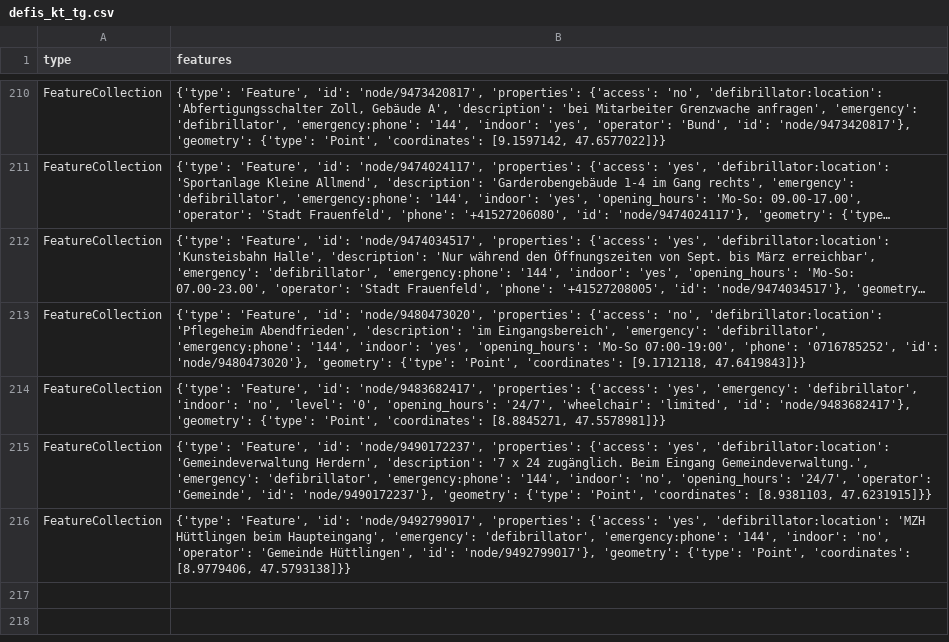
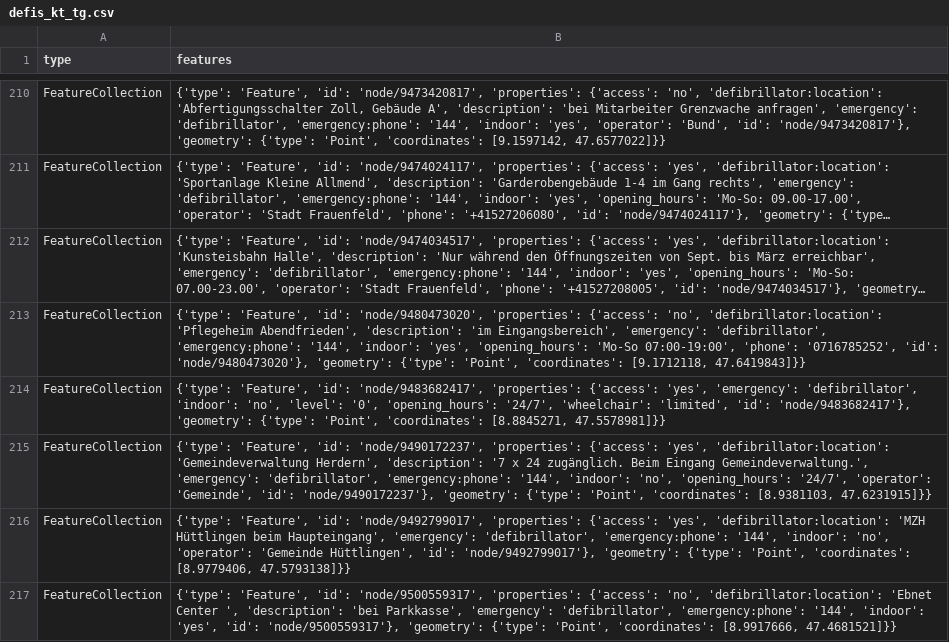
Before and after one commit to OpenBracketsCH/defi_data, a CSV file: data/csv/defis_kt_tg.csv, drawn as a sheet; only a part is shown, gaps mark what is left out; long unchanged cells end in …; the diff names each change by its address in the sheet, - before the commit and + after, or states it on an @@ line.

```diff
--- a/data/csv/defis_kt_tg.csv
+++ b/data/csv/defis_kt_tg.csv
+row 217: FeatureCollection | {'type': 'Feature', 'id': 'node/9500559317', 'properties': {'access': 'no', 'defibrillator:location': 'Ebnet Center ', 'description': 'bei Parkkasse', 'emergency': 'defibrillator', 'emergency:phone': '144', 'indoor': 'yes', 'id': 'node/9500559317'}, 'geometry': {'type': 'Point', 'coordinates': [8.9917666, 47.4681521]}}
```
Also changed, not shown: data/csv/defis_kt_be.csv, data/csv/defis_kt_gr.csv, 4 other files.
